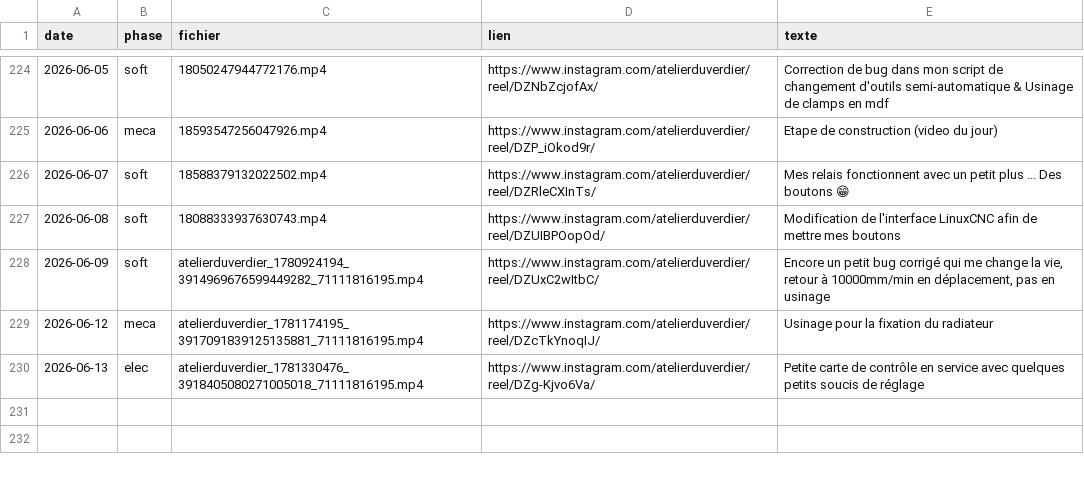
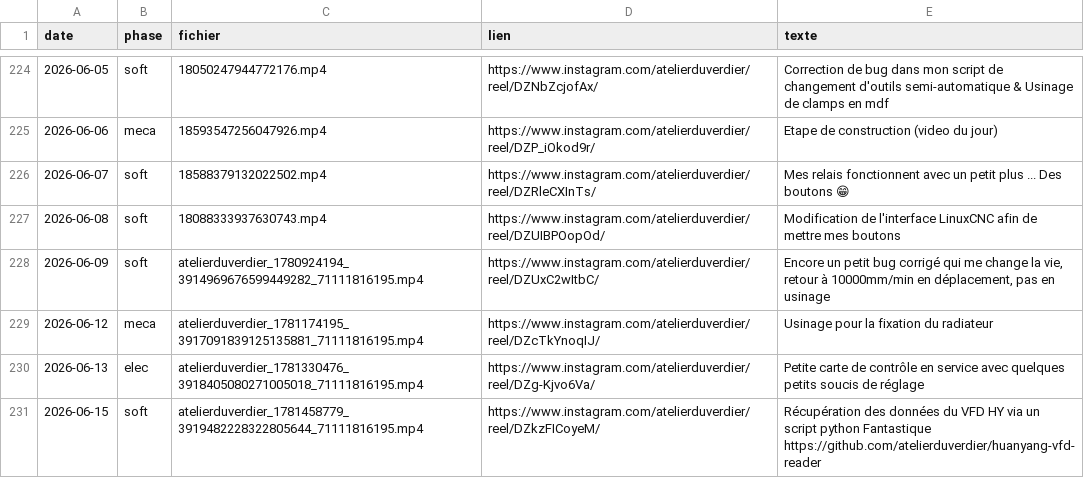
Before and after one commit to atelierduverdier/printnc-build, a CSV file: data/videos.csv, drawn as a sheet; only a part is shown, gaps mark what is left out; the diff names each change by its address in the sheet, - before the commit and + after, or states it on an @@ line.

```diff
--- a/data/videos.csv
+++ b/data/videos.csv
+row 231: 2026-06-15 | soft | atelierduverdier_1781458779_3919482228322805644_71111816195.mp4 | https://www.instagram.com/atelierduverdier/reel/DZkzFICoyeM/ | Récupération des données du VFD HY via un script python Fantastique https://github.com/atelierduverdier/huanyang-vfd-reader
```
Also changed, not shown: 1 other file.
